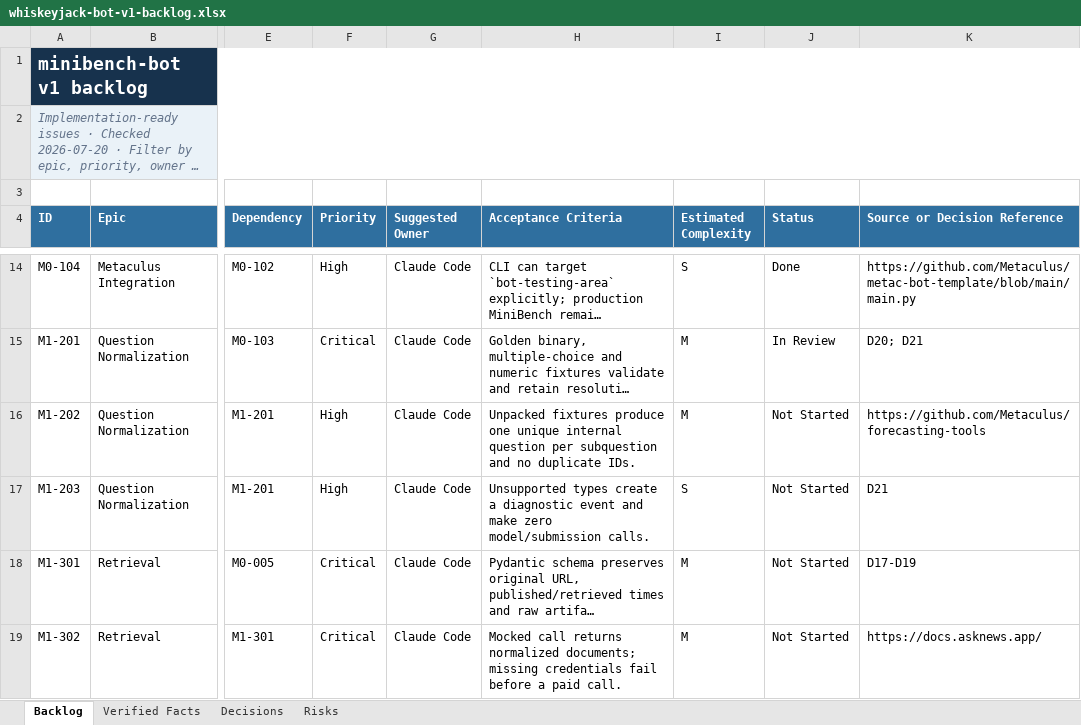
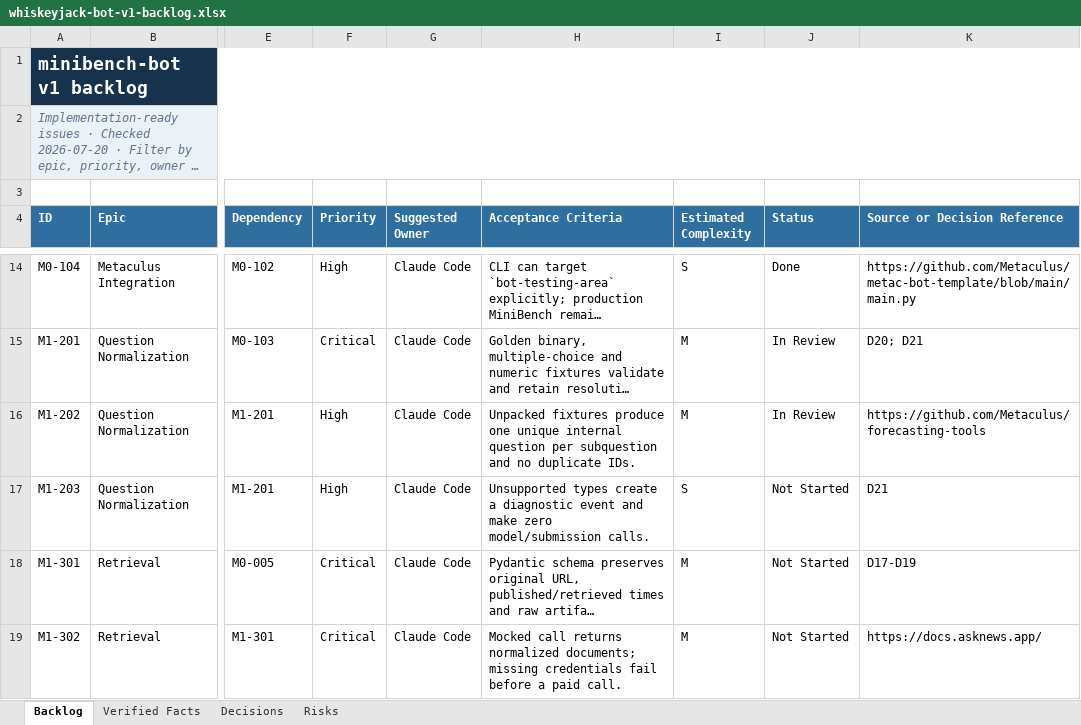
Before and after one commit to mcleblanc711/whiskeyjack-bot, an Excel workbook: whiskeyjack-bot-v1-backlog.xlsx, sheet Backlog, drawn as a sheet; only a part is shown, gaps mark what is left out; long unchanged cells end in …; values as stored, in another font and other column widths than the file's, no borders; conditional formats and table styles not drawn; the diff names each change by its address in the sheet, - before the commit and + after, or states it on an @@ line.

```diff
--- a/whiskeyjack-bot-v1-backlog.xlsx (sheet Backlog)
+++ b/whiskeyjack-bot-v1-backlog.xlsx (sheet Backlog)
-J16 (Status): Not Started
+J16 (Status): In Review
```
